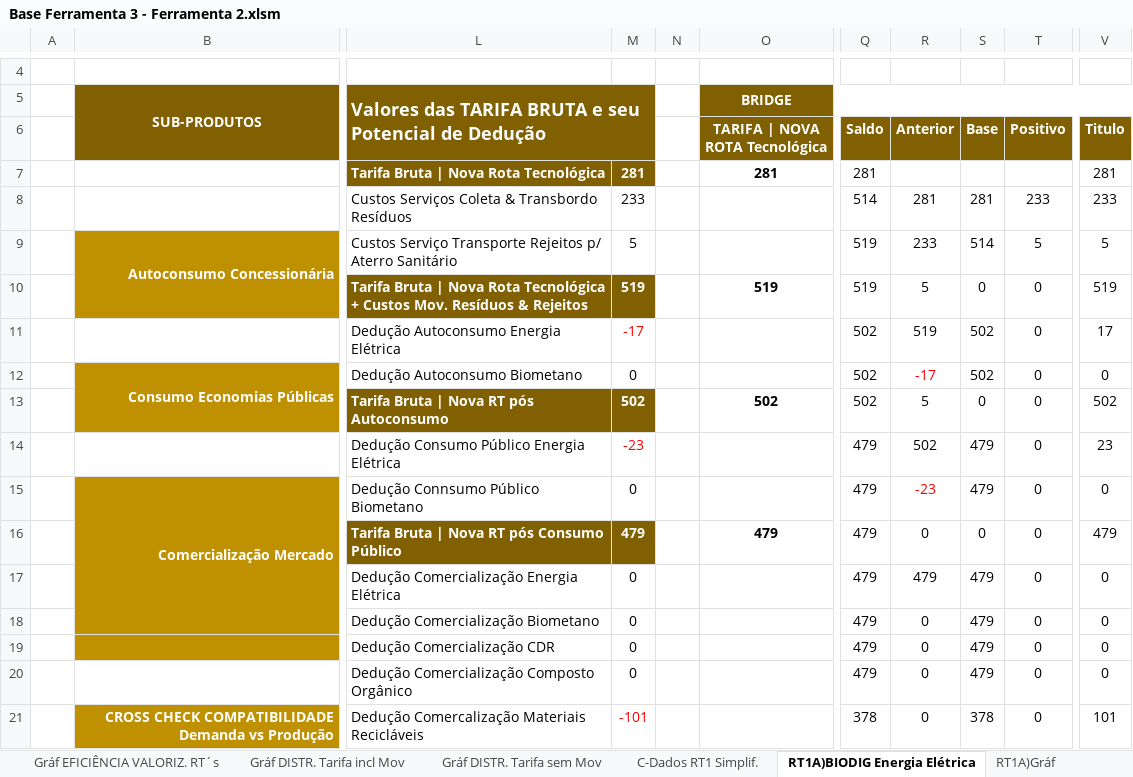
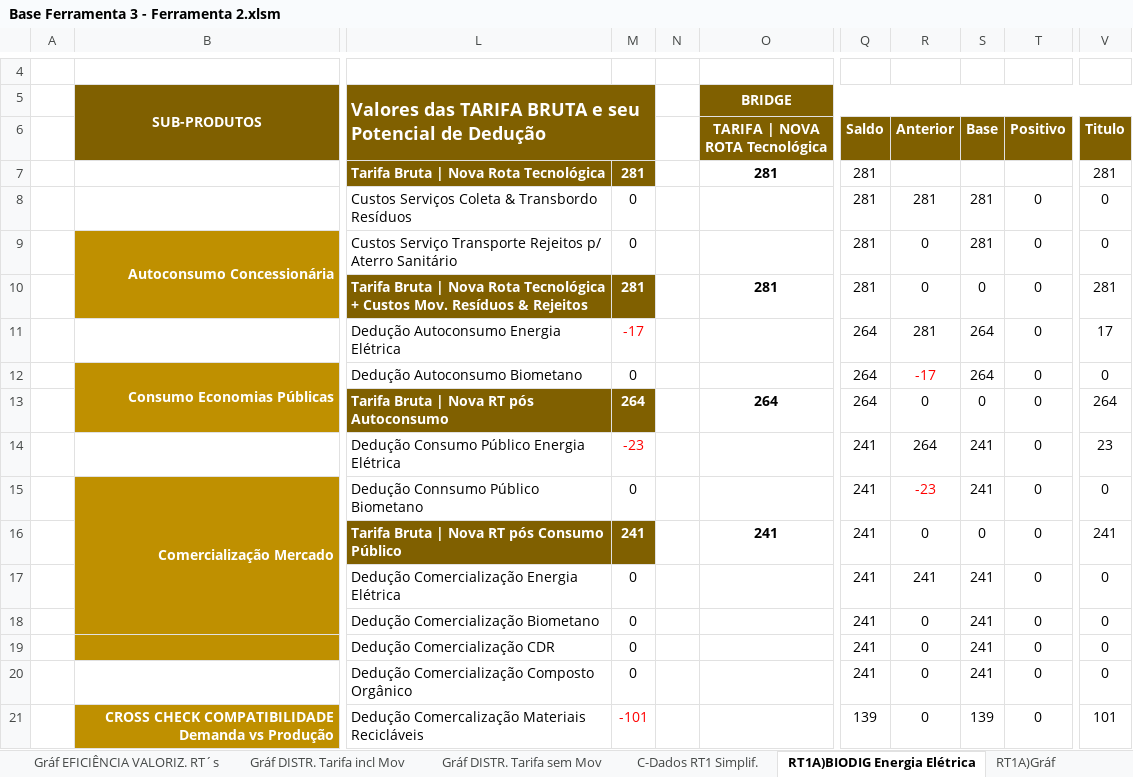
Before and after one commit to cristiansimioni/gestaoregionalizadarsu, an Excel workbook: templates/Base Ferramenta 3 - Ferramenta 2.xlsm, sheet RT1A)BIODIG Energia Elétrica, drawn as a sheet; only a part is shown, gaps mark what is left out; values as stored, in another font and other column widths than the file's, no borders; conditional formats not drawn; the diff covers the shown part only; the diff names each change by its address in the sheet, - before the commit and + after, or states it on an @@ line.

```diff
--- a/templates/Base Ferramenta 3 - Ferramenta 2.xlsm (sheet RT1A)BIODIG Energia Elétrica)
+++ b/templates/Base Ferramenta 3 - Ferramenta 2.xlsm (sheet RT1A)BIODIG Energia Elétrica)
-M8: 233
+M8: 0
-Q8 (Saldo): 514
+Q8 (Saldo): 281
-T8 (Positivo): 233
+T8 (Positivo): 0
-V8 (Titulo): 233
+V8 (Titulo): 0
-M9: 5
+M9: 0
-Q9:Q10 (Saldo): 519
+Q9:Q10 (Saldo): 281
-R9 (Anterior): 233
+R9 (Anterior): 0
-S9 (Base): 514
+S9 (Base): 281
-T9 (Positivo): 5
+T9 (Positivo): 0
-V9 (Titulo): 5
+V9 (Titulo): 0
-M10: 519
+M10: 281
-O10 (TARIFA | NOVA ROTA Tecnológica): 519
+O10 (TARIFA | NOVA ROTA Tecnológica): 281
-R10 (Anterior): 5
+R10 (Anterior): 0
-V10 (Titulo): 519
+V10 (Titulo): 281
-Q11:Q13 (Saldo): 502
+Q11:Q13 (Saldo): 264
-R11 (Anterior): 519
+R11 (Anterior): 281
-S11:S12 (Base): 502
+S11:S12 (Base): 264
-M13: 502
+M13: 264
-O13 (TARIFA | NOVA ROTA Tecnológica): 502
+O13 (TARIFA | NOVA ROTA Tecnológica): 264
-R13 (Anterior): 5
+R13 (Anterior): 0
-V13 (Titulo): 502
+V13 (Titulo): 264
-Q14:Q20 (Saldo): 479
+Q14:Q20 (Saldo): 241
-R14 (Anterior): 502
+R14 (Anterior): 264
-S14:S15 (Base): 479
+S14:S15 (Base): 241
-M16: 479
+M16: 241
-O16 (TARIFA | NOVA ROTA Tecnológica): 479
+O16 (TARIFA | NOVA ROTA Tecnológica): 241
-V16 (Titulo): 479
+V16 (Titulo): 241
-R17 (Anterior): 479
+R17 (Anterior): 241
-S17:S20 (Base): 479
+S17:S20 (Base): 241
-Q21 (Saldo): 378
+Q21 (Saldo): 139
-S21 (Base): 378
+S21 (Base): 139
```
Also changed, not shown: 4 edited cells elsewhere in this sheet, sheet C-Dados RT1 Simplif., sheet Draft para Graf RESUMO, sheet RT1C)Calc Tarifa incl Mov, sheet RESUMO GERAL Valoriz. RT´s, sheet RT1A)Calc Tarifa incl Mov, sheet RT5)Calc Tarifa incl Mov, 11 more sheets, other sheet tabs, hidden cells, charts or pictures, Gestão Regionalizada RSU - Simulação Rotas Tecnológicas.xlsm, 40 other files.
